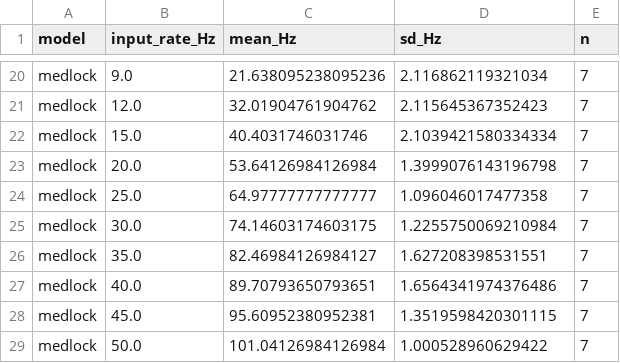
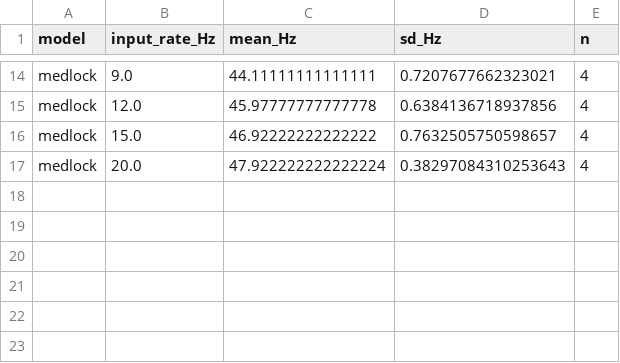
Before and after one commit to fionastern28/comp-neuro, a CSV file: Helper Scripts & misc. (must remove from folder to use)/Plot F_i overlay/fi_summary.csv, drawn as a sheet; only a part is shown, gaps mark what is left out; removed rows and columns are numbered as before the commit, all else as after; the diff covers the shown part only; the diff names each change by its address in the sheet, - before the commit and + after, or states it on an @@ line.

```diff
--- a/Helper Scripts & misc. (must remove from folder to use)/Plot F_i overlay/fi_summary.csv
+++ b/Helper Scripts & misc. (must remove from folder to use)/Plot F_i overlay/fi_summary.csv
-C14 (mean_Hz): 21.638095238095236
+C14 (mean_Hz): 44.11111111111111
-D14 (sd_Hz): 2.116862119321034
+D14 (sd_Hz): 0.7207677662323021
-E14:E17 (n): 7
+E14:E17 (n): 4
-C15 (mean_Hz): 32.01904761904762
+C15 (mean_Hz): 45.97777777777778
-D15 (sd_Hz): 2.115645367352423
+D15 (sd_Hz): 0.6384136718937856
-C16 (mean_Hz): 40.4031746031746
+C16 (mean_Hz): 46.92222222222222
-D16 (sd_Hz): 2.1039421580334334
+D16 (sd_Hz): 0.7632505750598657
-C17 (mean_Hz): 53.64126984126984
+C17 (mean_Hz): 47.922222222222224
-D17 (sd_Hz): 1.3999076143196798
+D17 (sd_Hz): 0.38297084310253643
-row 24: medlock | 25.0 | 64.97777777777777 | 1.096046017477358 | 7
-row 25: medlock | 30.0 | 74.14603174603175 | 1.2255750069210984 | 7
-row 26: medlock | 35.0 | 82.46984126984127 | 1.627208398531551 | 7
-row 27: medlock | 40.0 | 89.70793650793651 | 1.6564341974376486 | 7
-row 28: medlock | 45.0 | 95.60952380952381 | 1.3519598420301115 | 7
-row 29: medlock | 50.0 | 101.04126984126984 | 1.000528960629422 | 7
```
Also changed, not shown: 6 removed rows and 36 edited cells elsewhere in this file, Helper Scripts & misc. (must remove from folder to use)/Plot F_i overlay/fi_1-compartment.csv, Helper Scripts & misc. (must remove from folder to use)/Plot F_i overlay/fi_medlock.csv, 7 other files.
